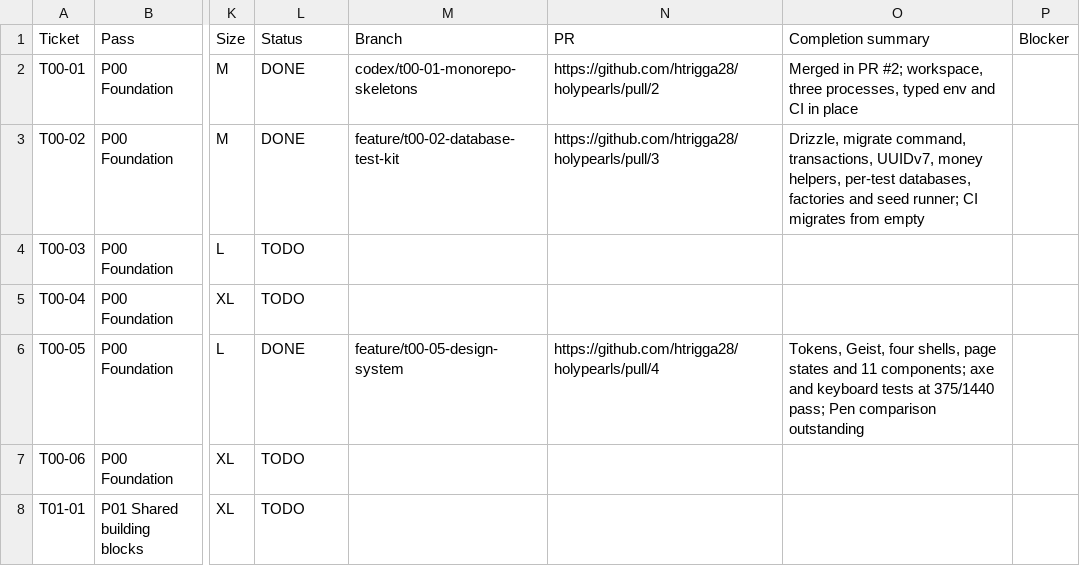
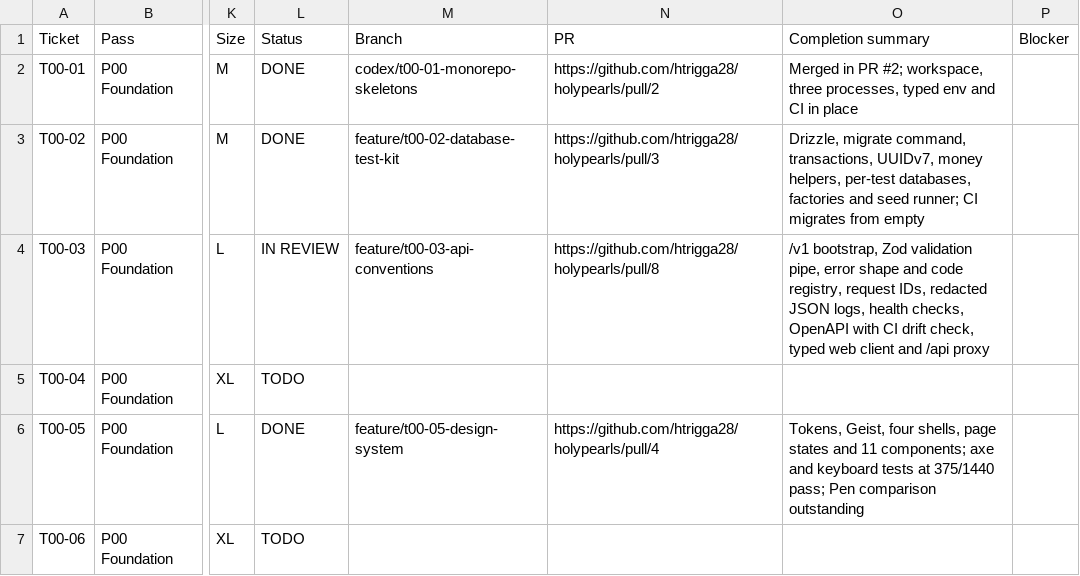
Before and after one commit to holyworthh/holypearls, a CSV file: docs/tracker/TICKETS.csv, drawn as a sheet; only a part is shown, gaps mark what is left out; the shorter side is filled out with more unchanged rows; the diff names each change by its address in the sheet, - before the commit and + after, or states it on an @@ line.

```diff
--- a/docs/tracker/TICKETS.csv
+++ b/docs/tracker/TICKETS.csv
-L4 (Status): TODO
+L4 (Status): IN REVIEW
-M4 (Branch): (empty)
+M4 (Branch): feature/t00-03-api-conventions
-N4 (PR): (empty)
+N4 (PR): https://github.com/htrigga28/holypearls/pull/8
-O4 (Completion summary): (empty)
+O4 (Completion summary): /v1 bootstrap, Zod validation pipe, error shape and code registry, request IDs, redacted JSON logs, health checks, OpenAPI with CI drift check, typed web client and /api proxy
```
Also changed, not shown: 31 other files.
